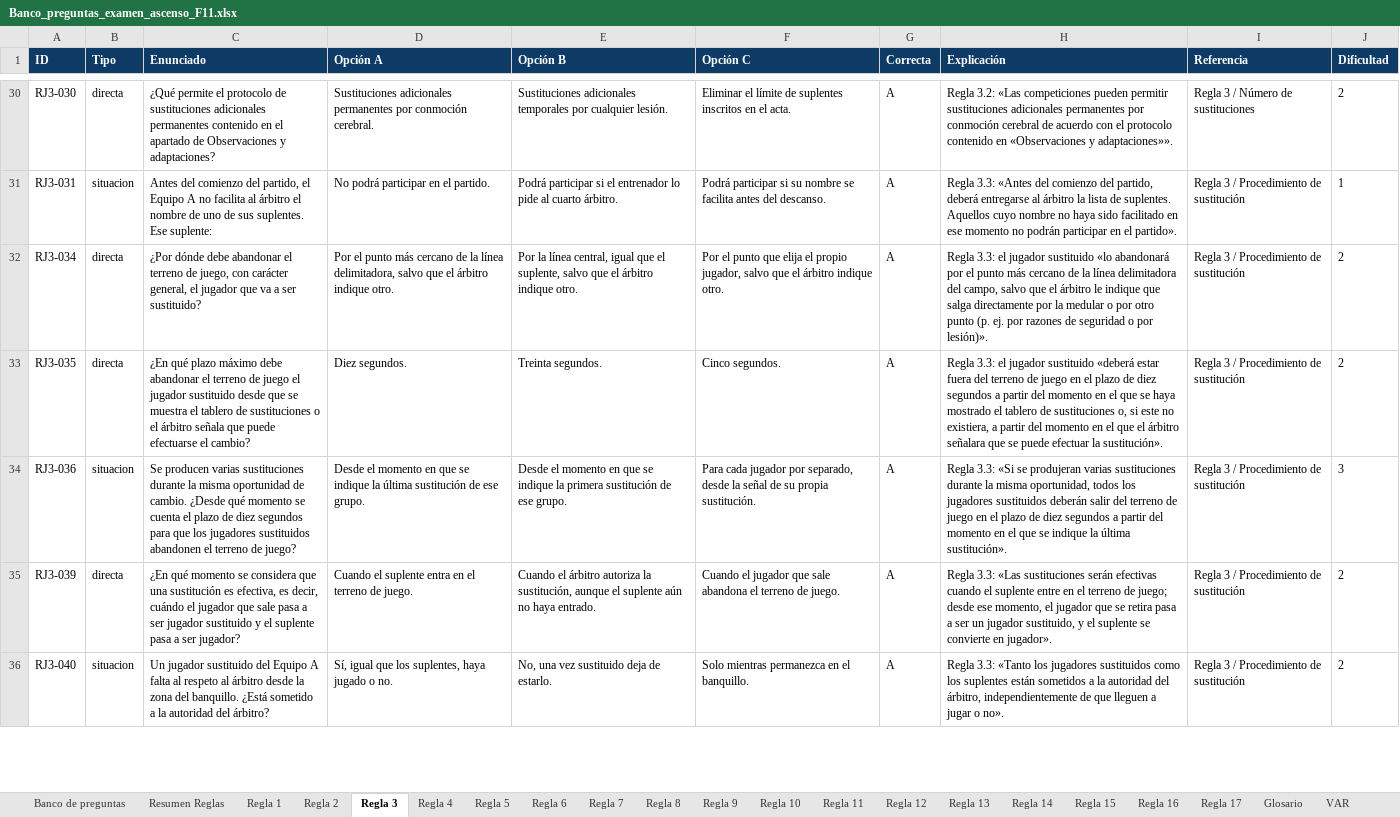
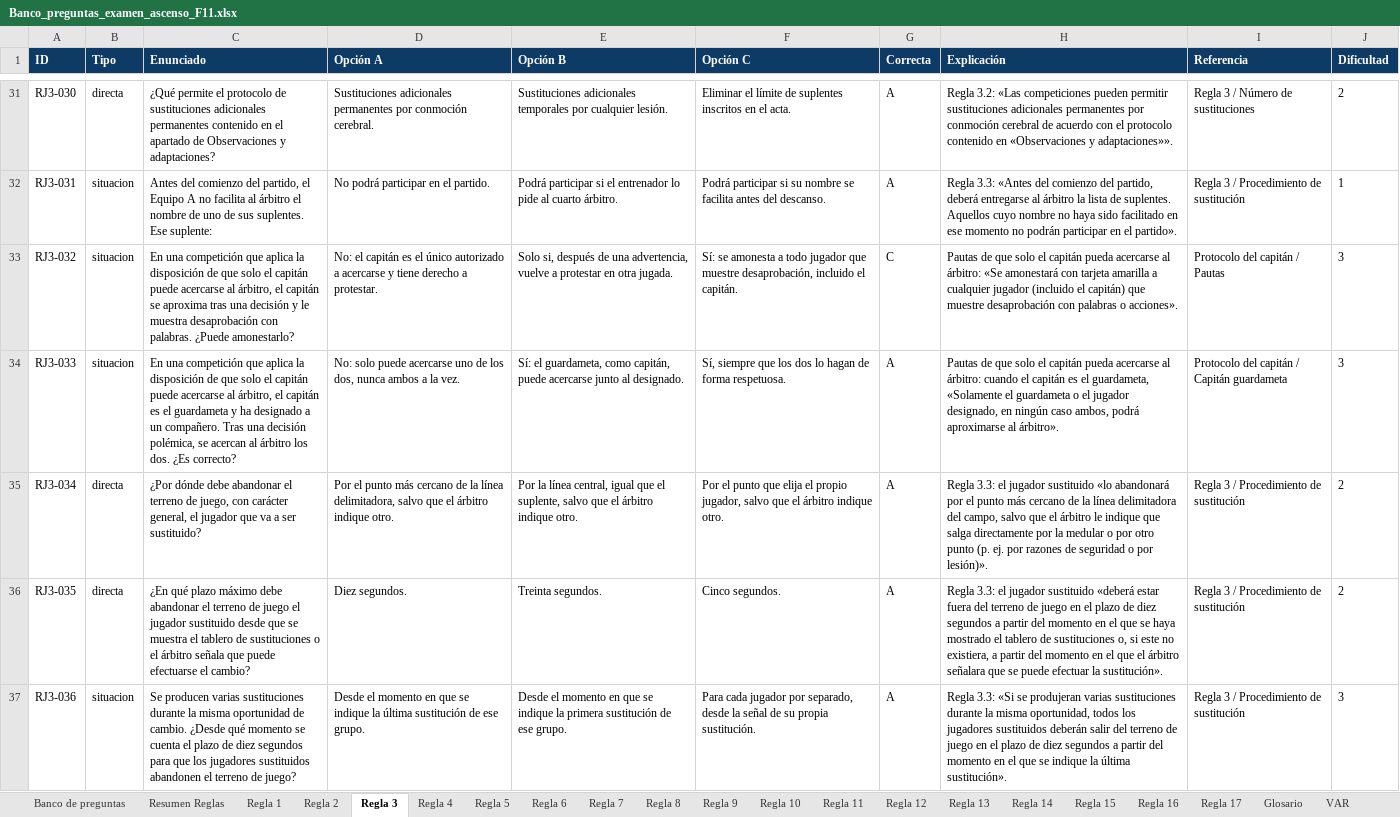
Before and after one commit to ivanmc28/examen-f11, an Excel workbook: banco/Banco_preguntas_examen_ascenso_F11.xlsx, sheet Regla 3, drawn as a sheet; only a part is shown, gaps mark what is left out; the shorter side is filled out with more unchanged rows; values as stored, in another font and other column widths than the file's, no borders; the diff covers the shown part only; the diff names each change by its address in the sheet, - before the commit and + after, or states it on an @@ line.

```diff
--- a/banco/Banco_preguntas_examen_ascenso_F11.xlsx (sheet Regla 3)
+++ b/banco/Banco_preguntas_examen_ascenso_F11.xlsx (sheet Regla 3)
+row 33: RJ3-032 | situacion | En una competición que aplica la disposición de que solo el capitán puede acercarse al árbitro, el capitán se aproxima tras una decisión y le muestra desaprobación con palabras. ¿Puede amonestarlo? | No: el capitán es el único autorizado a acercarse y tiene derecho a protestar. | Solo si, después de una advertencia, vuelve a protestar en otra jugada. | Sí: se amonesta a todo jugador que muestre desaprobación, incluido el capitán. | C | Pautas de que solo el capitán pueda acercarse al árbitro: «Se amonestará con tarjeta amarilla a cualquier jugador (incluido el capitán) que muestre desaprobación con palabras o acciones». | Protocolo del capitán / Pautas | 3
+row 34: RJ3-033 | situacion | En una competición que aplica la disposición de que solo el capitán puede acercarse al árbitro, el capitán es el guardameta y ha designado a un compañero. Tras una decisión polémica, se acercan al árbitro los dos. ¿Es correcto? | No: solo puede acercarse uno de los dos, nunca ambos a la vez. | Sí: el guardameta, como capitán, puede acercarse junto al designado. | Sí, siempre que los dos lo hagan de forma respetuosa. | A | Pautas de que solo el capitán pueda acercarse al árbitro: cuando el capitán es el guardameta, «Solamente el guardameta o el jugador designado, en ningún caso ambos, podrá aproximarse al árbitro». | Protocolo del capitán / Capitán guardameta | 3
```
Also changed, not shown: 6 added rows elsewhere in this sheet, sheet Banco de preguntas, sheet Regla 6, sheet VAR, sheet Regla 5, sheet Regla 1, sheet Regla 12, 4 more sheets, 2 other files.
